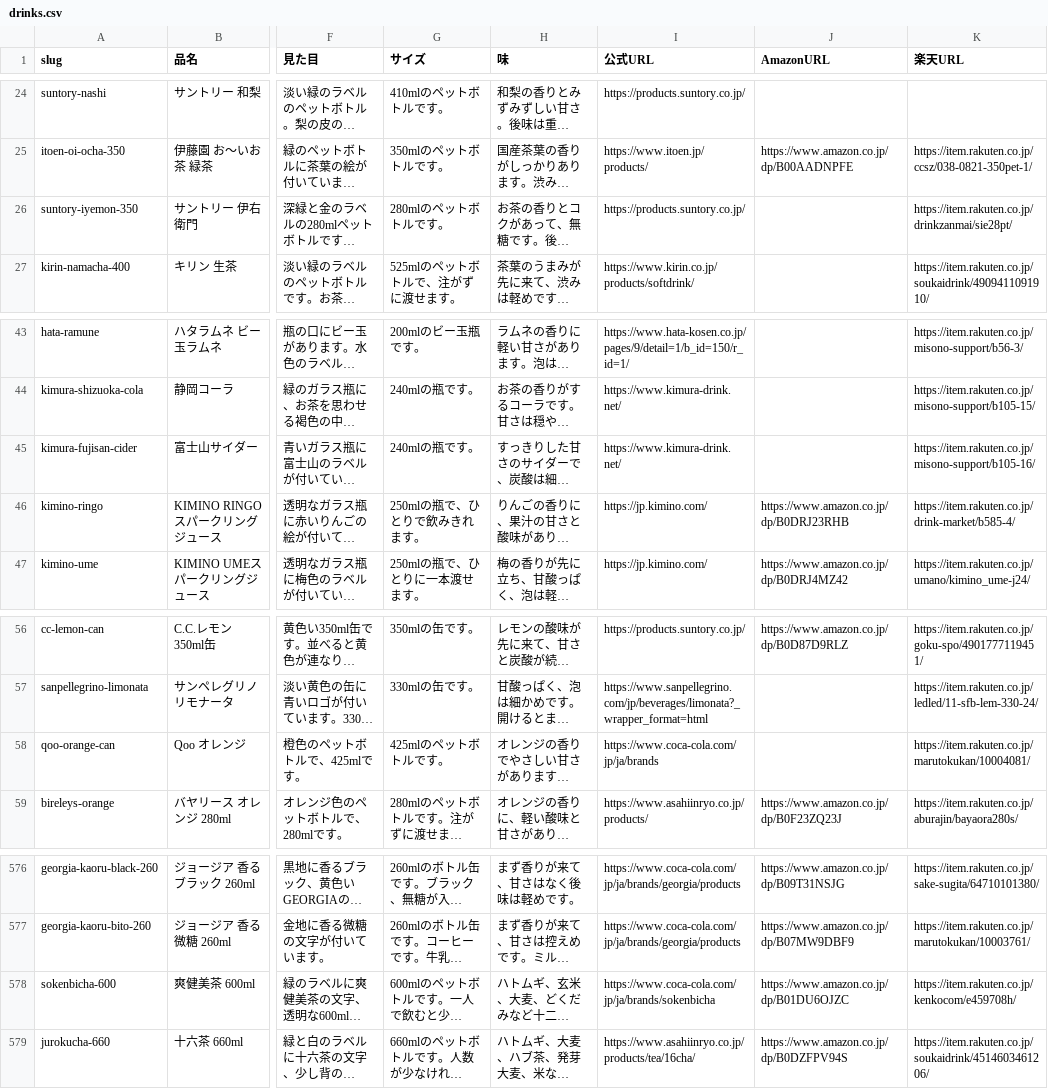
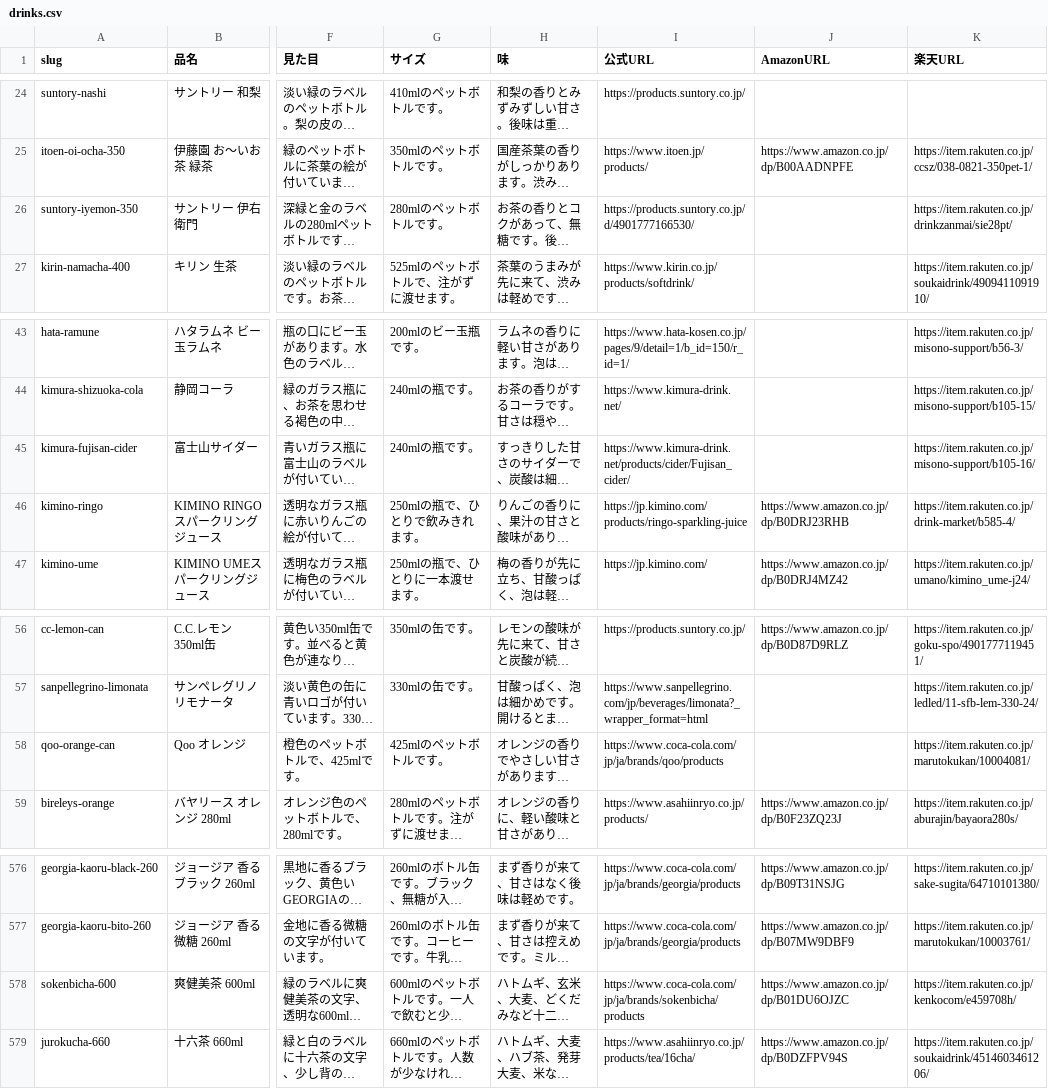
Before and after one commit to umisora/sunsup, a CSV file: data/drinks.csv, drawn as a sheet; only a part is shown, gaps mark what is left out; long unchanged cells end in …; the diff names each change by its address in the sheet, - before the commit and + after, or states it on an @@ line.

Commit message:
公式URLを商品ページに直す（5本・データのみ） (#122)
ブランドのトップだった伊右衛門、KIMINO りんご、富士山サイダー、Qoo オレンジ、爽健美茶 600ml の公式URLを、公式の商品ページへ差し替える。slug と本文は変えていない。

```diff
--- a/data/drinks.csv
+++ b/data/drinks.csv
-I26 (公式URL): https://products.suntory.co.jp/
+I26 (公式URL): https://products.suntory.co.jp/d/4901777166530/
-I45 (公式URL): https://www.kimura-drink.net/
+I45 (公式URL): https://www.kimura-drink.net/products/cider/Fujisan_cider/
-I46 (公式URL): https://jp.kimino.com/
+I46 (公式URL): https://jp.kimino.com/products/ringo-sparkling-juice
-I58 (公式URL): https://www.coca-cola.com/jp/ja/brands
+I58 (公式URL): https://www.coca-cola.com/jp/ja/brands/qoo/products
-I578 (公式URL): https://www.coca-cola.com/jp/ja/brands/sokenbicha
+I578 (公式URL): https://www.coca-cola.com/jp/ja/brands/sokenbicha/products
```
